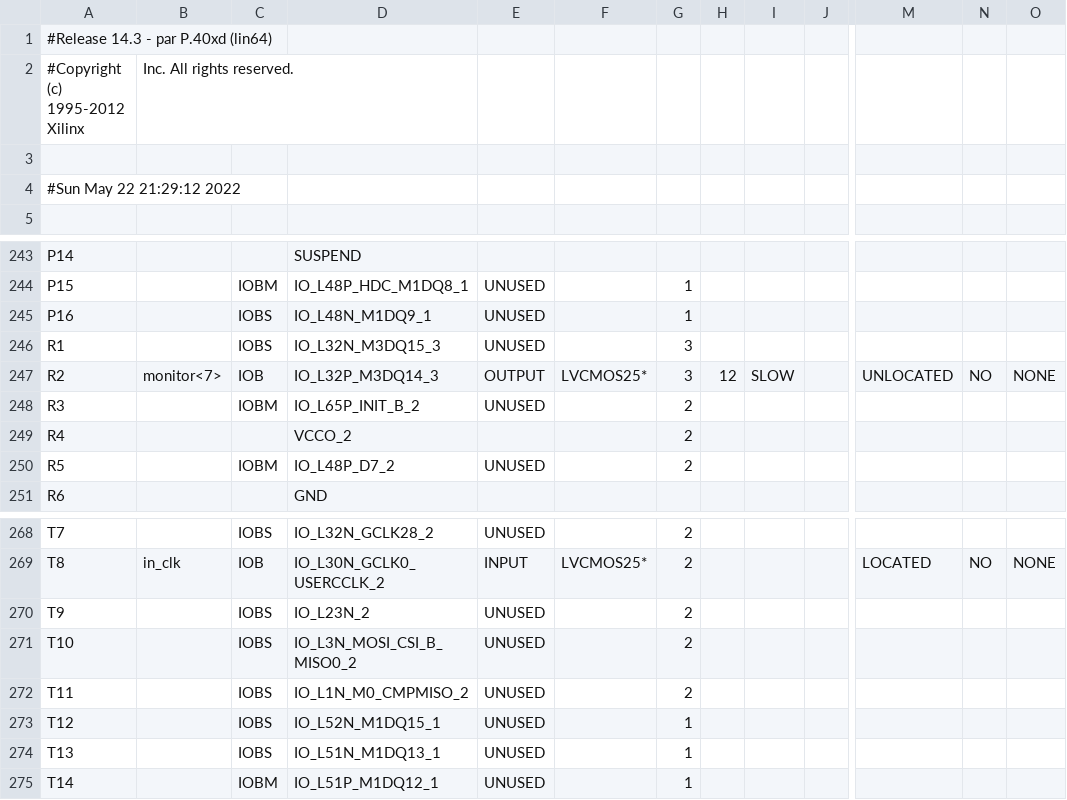
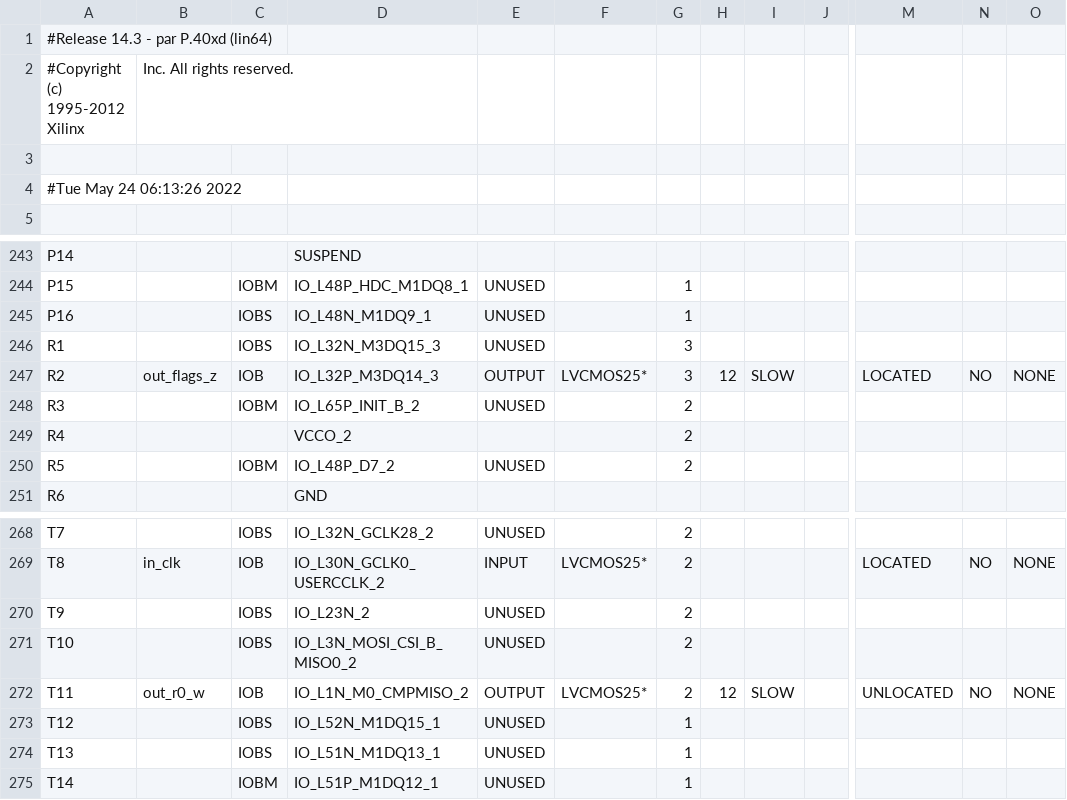
Before and after one commit to rostislav-nikitin/edu.fpga.xilinx.cpu.8bit, a CSV file: cpu/cpu_facade_pad.csv, drawn as a sheet; only a part is shown, gaps mark what is left out; the diff covers the shown part only; the diff names each change by its address in the sheet, - before the commit and + after, or states it on an @@ line.

Commit message:
Working version :: Flags LEDs was added

```diff
--- a/cpu/cpu_facade_pad.csv
+++ b/cpu/cpu_facade_pad.csv
-A4: #Sun May 22 21:29:12 2022
+A4: #Tue May 24 06:13:26 2022
-B247: monitor<7>
+B247: out_flags_z
-M247: UNLOCATED
+M247: LOCATED
-B272: (empty)
+B272: out_r0_w
-C272: IOBS
+C272: IOB
-E272: UNUSED
+E272: OUTPUT
-F272: (empty)
+F272: LVCMOS25*
-H272: (empty)
+H272: 12
-I272: (empty)
+I272: SLOW
-M272: (empty)
+M272: UNLOCATED
-N272: (empty)
+N272: NO
-O272: (empty)
+O272: NONE
```
Also changed, not shown: 83 edited cells elsewhere in this file, 57 other files.
